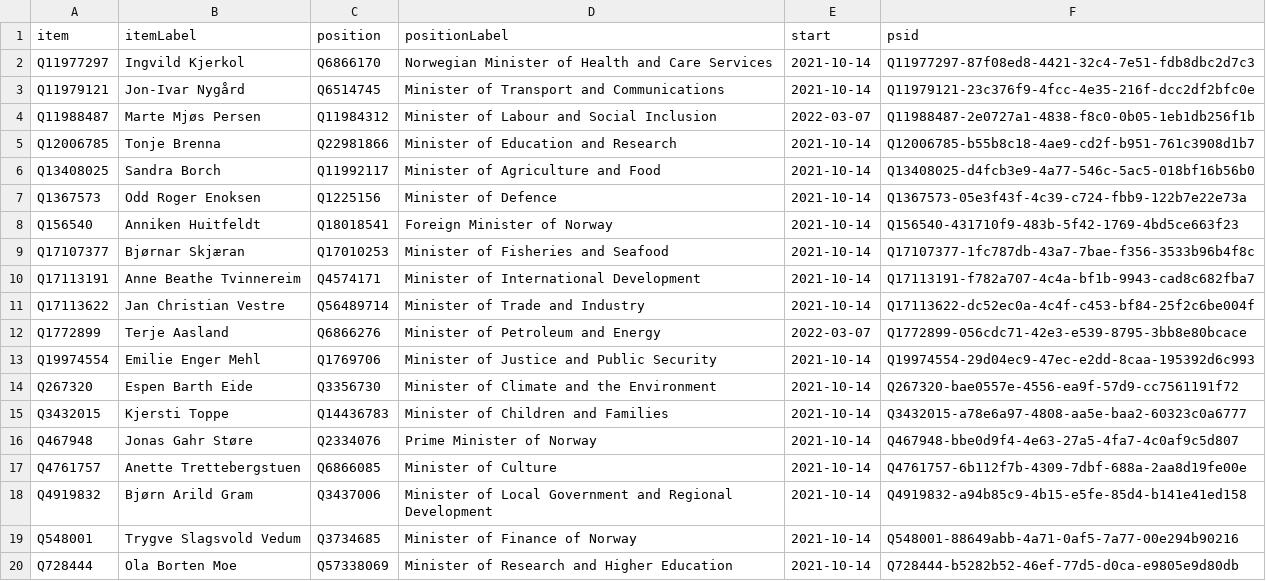
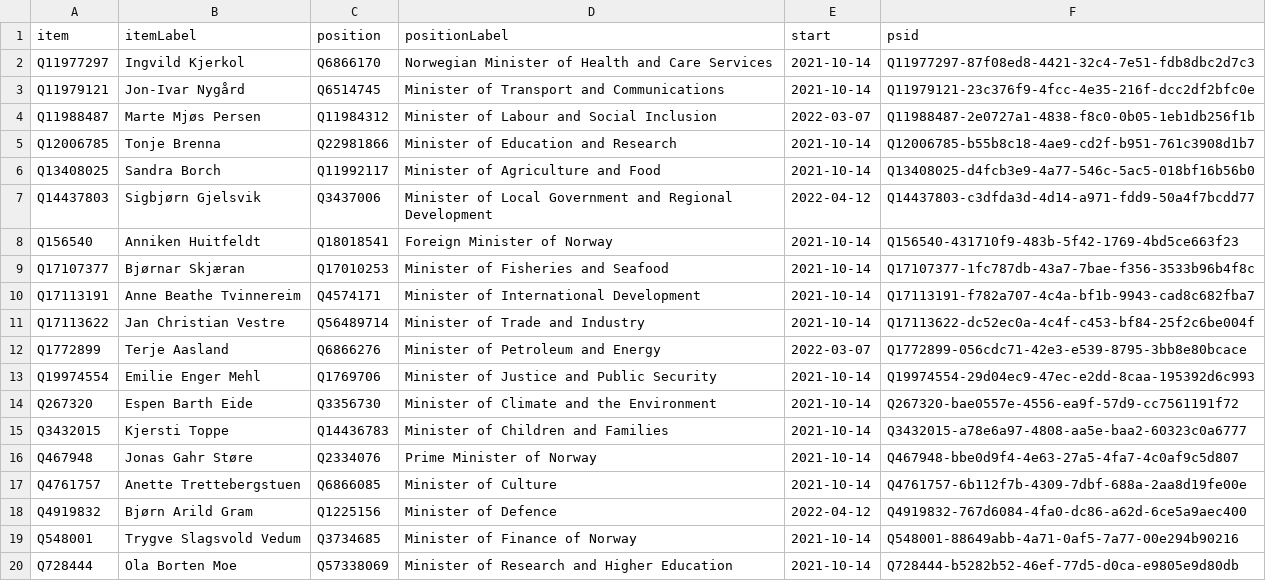
Before and after one commit to every-politician-scrapers/norway-cabinet, a CSV file: wikidata/results/current-cabinet.csv, drawn as a sheet.

Commit message:
Run SPARQL queries

```diff
--- a/wikidata/results/current-cabinet.csv
+++ b/wikidata/results/current-cabinet.csv
@@ -6,3 +6,3 @@ Q12006785,Tonje Brenna,Q22981866,Minister of Education and Research,2021-10-14,Q
 Q13408025,Sandra Borch,Q11992117,Minister of Agriculture and Food,2021-10-14,Q13408025-d4fcb3e9-4a77-546c-5ac5-018bf16b56b0
-Q1367573,Odd Roger Enoksen,Q1225156,Minister of Defence,2021-10-14,Q1367573-05e3f43f-4c39-c724-fbb9-122b7e22e73a
+Q14437803,Sigbjørn Gjelsvik,Q3437006,Minister of Local Government and Regional Development,2022-04-12,Q14437803-c3dfda3d-4d14-a971-fdd9-50a4f7bcdd77
 Q156540,Anniken Huitfeldt,Q18018541,Foreign Minister of Norway,2021-10-14,Q156540-431710f9-483b-5f42-1769-4bd5ce663f23
@@ -17,3 +17,3 @@ Q467948,Jonas Gahr Støre,Q2334076,Prime Minister of Norway,2021-10-14,Q467948-b
 Q4761757,Anette Trettebergstuen,Q6866085,Minister of Culture,2021-10-14,Q4761757-6b112f7b-4309-7dbf-688a-2aa8d19fe00e
-Q4919832,Bjørn Arild Gram,Q3437006,Minister of Local Government and Regional Development,2021-10-14,Q4919832-a94b85c9-4b15-e5fe-85d4-b141e41ed158
+Q4919832,Bjørn Arild Gram,Q1225156,Minister of Defence,2022-04-12,Q4919832-767d6084-4fa0-dc86-a62d-6ce5a9aec400
 Q548001,Trygve Slagsvold Vedum,Q3734685,Minister of Finance of Norway,2021-10-14,Q548001-88649abb-4a71-0af5-7a77-00e294b90216
```
